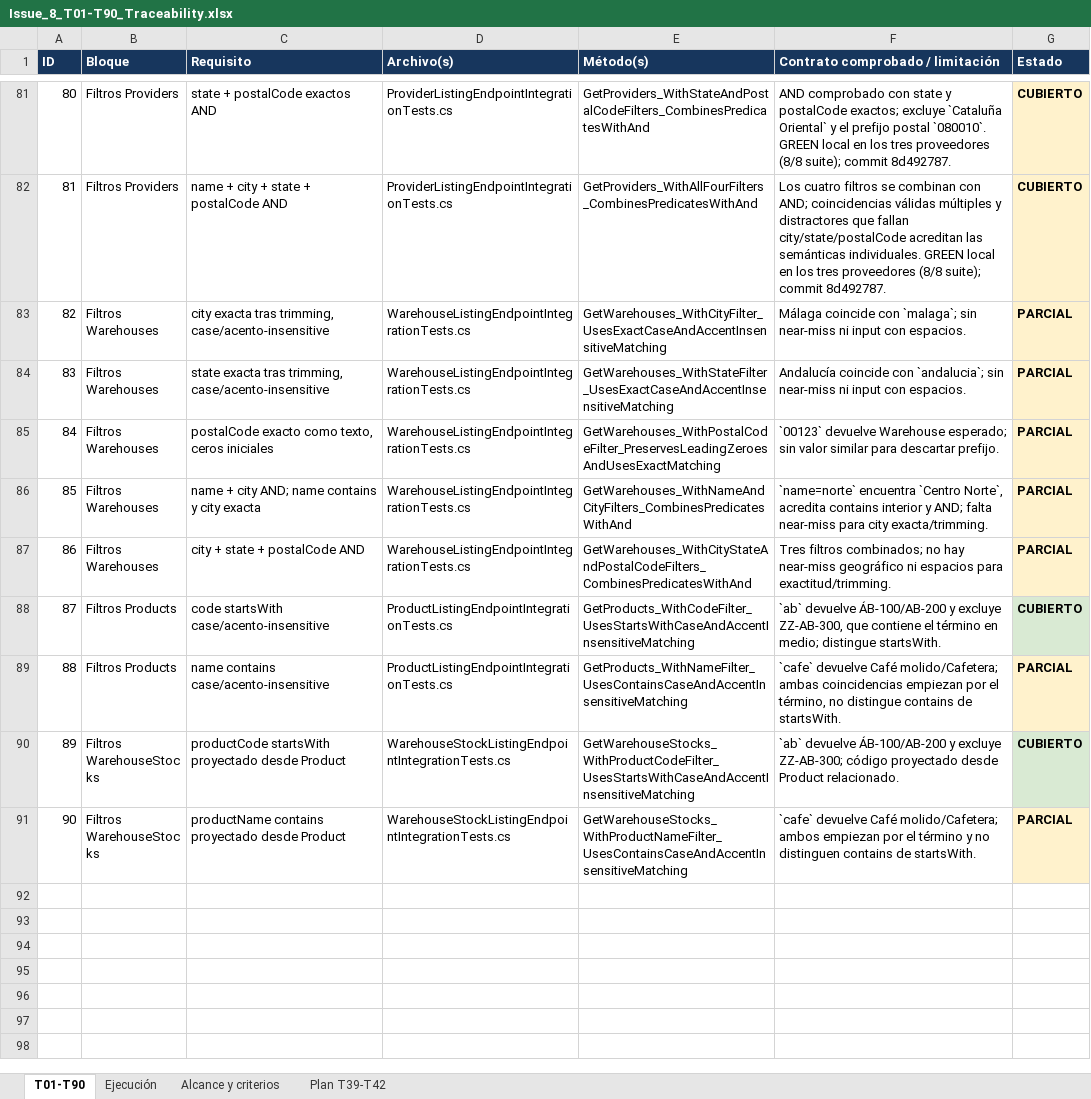
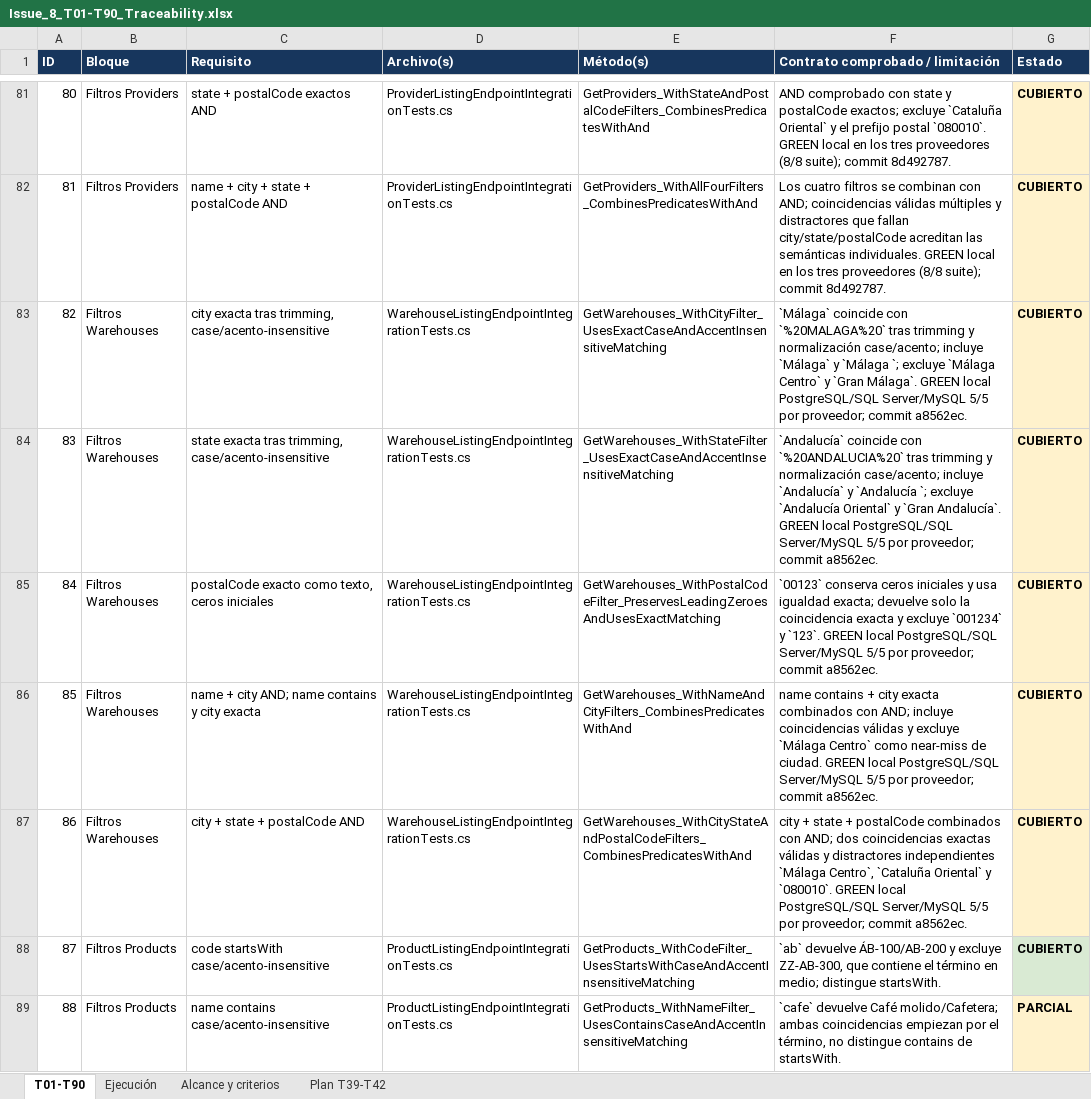
Before and after one commit to Kukulcan-Software-Designer/KUKULCAN.SharedKernel.Example, an Excel workbook: Documentation/Functional/Issue_8_T01-T90_Traceability.xlsx, sheet T01-T90, drawn as a sheet; only a part is shown, gaps mark what is left out; the shorter side is filled out with more unchanged rows; values as stored, in another font and other column widths than the file's, no borders; table styles not drawn; the diff names each change by its address in the sheet, - before the commit and + after, or states it on an @@ line.

```diff
--- a/Documentation/Functional/Issue_8_T01-T90_Traceability.xlsx (sheet T01-T90)
+++ b/Documentation/Functional/Issue_8_T01-T90_Traceability.xlsx (sheet T01-T90)
-F83 (Contrato comprobado / limitación): Málaga coincide con `malaga`; sin near-miss ni input con espacios.
+F83 (Contrato comprobado / limitación): `Málaga` coincide con `%20MALAGA%20` tras trimming y normalización case/acento; incluye `Málaga` y `Málaga `; excluye `Málaga Centro` y `Gran Málaga`. GREEN local PostgreSQL/SQL Server/MySQL 5/5 por proveedor; commit a8562ec.
-G83:G87 (Estado): PARCIAL
+G83:G87 (Estado): CUBIERTO
-F84 (Contrato comprobado / limitación): Andalucía coincide con `andalucia`; sin near-miss ni input con espacios.
+F84 (Contrato comprobado / limitación): `Andalucía` coincide con `%20ANDALUCIA%20` tras trimming y normalización case/acento; incluye `Andalucía` y `Andalucía `; excluye `Andalucía Oriental` y `Gran Andalucía`. GREEN local PostgreSQL/SQL Server/MySQL 5/5 por proveedor; commit a8562ec.
-F85 (Contrato comprobado / limitación): `00123` devuelve Warehouse esperado; sin valor similar para descartar prefijo.
+F85 (Contrato comprobado / limitación): `00123` conserva ceros iniciales y usa igualdad exacta; devuelve solo la coincidencia exacta y excluye `001234` y `123`. GREEN local PostgreSQL/SQL Server/MySQL 5/5 por proveedor; commit a8562ec.
-F86 (Contrato comprobado / limitación): `name=norte` encuentra `Centro Norte`, acredita contains interior y AND; falta near-miss para city exacta/trimming.
+F86 (Contrato comprobado / limitación): name contains + city exacta combinados con AND; incluye coincidencias válidas y excluye `Málaga Centro` como near-miss de ciudad. GREEN local PostgreSQL/SQL Server/MySQL 5/5 por proveedor; commit a8562ec.
-F87 (Contrato comprobado / limitación): Tres filtros combinados; no hay near-miss geográfico ni espacios para exactitud/trimming.
+F87 (Contrato comprobado / limitación): city + state + postalCode combinados con AND; dos coincidencias exactas válidas y distractores independientes `Málaga Centro`, `Cataluña Oriental` y `080010`. GREEN local PostgreSQL/SQL Server/MySQL 5/5 por proveedor; commit a8562ec.
```
Also changed, not shown: sheet Ejecución, sheet Alcance y criterios.
